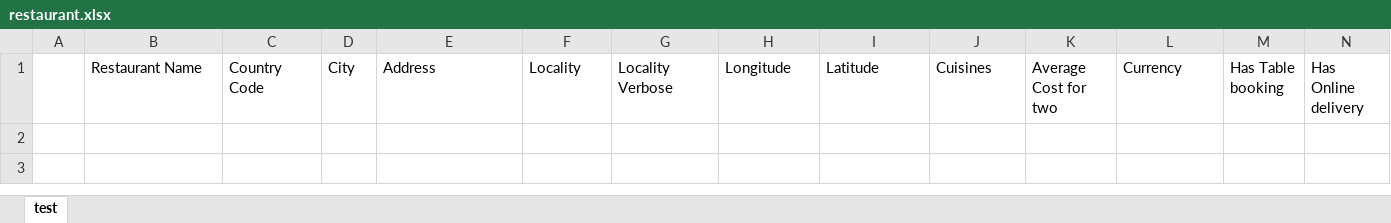
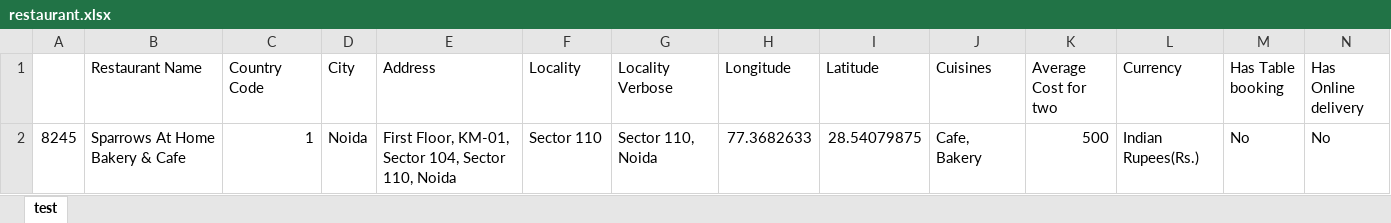
Before and after one commit to TahaAlaaMohamed99/Bluemind, an Excel workbook: public/templates/restaurant.xlsx, sheet test, drawn as a sheet; only a part is shown; values as stored, in another font and other column widths than the file's, no borders; rows hold the shown columns only; the diff names each change by its address in the sheet, - before the commit and + after, or states it on an @@ line.

```diff
--- a/public/templates/restaurant.xlsx (sheet test)
+++ b/public/templates/restaurant.xlsx (sheet test)
+row 2: 8245 | Sparrows At Home Bakery & Cafe | 1 | Noida | First Floor, KM-01, Sector 104, Sector 110, Noida | Sector 110 | Sector 110, Noida | 77.3682633 | 28.54079875 | Cafe, Bakery | 500 | Indian Rupees(Rs.) | No | No
```
Also changed, not shown: public/templates/Concrete.xlsx, public/templates/education.xlsx, 10 other files.
